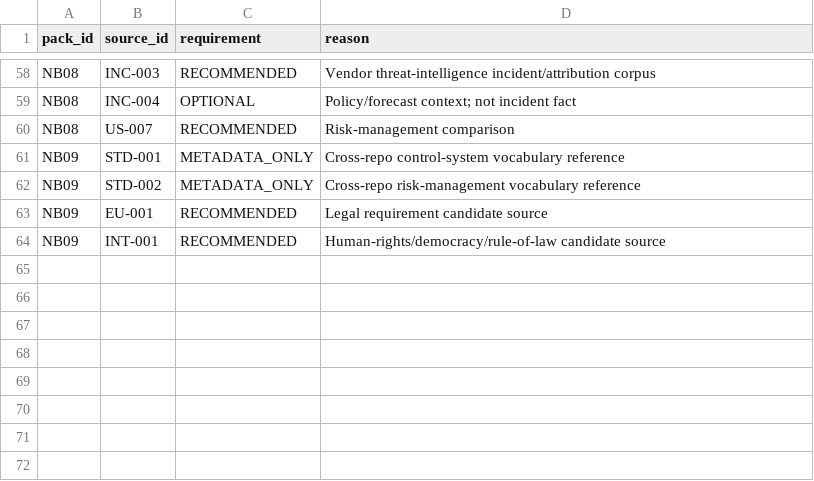
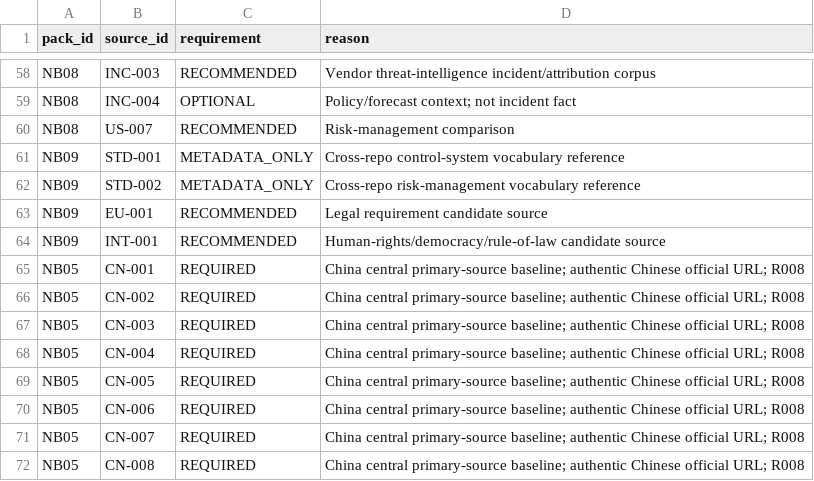
Before and after one commit to fatihekler/ai-laws, a CSV file: 86_NOTEBOOKLM/NOTEBOOKLM_SOURCE_PACK_ASSIGNMENTS.csv, drawn as a sheet; only a part is shown, gaps mark what is left out.

```diff
--- a/86_NOTEBOOKLM/NOTEBOOKLM_SOURCE_PACK_ASSIGNMENTS.csv
+++ b/86_NOTEBOOKLM/NOTEBOOKLM_SOURCE_PACK_ASSIGNMENTS.csv
@@ -64 +64,9 @@ NB09,EU-001,RECOMMENDED,Legal requirement candidate source
 NB09,INT-001,RECOMMENDED,Human-rights/democracy/rule-of-law candidate source
+NB05,CN-001,REQUIRED,China central primary-source baseline; authentic Chinese official URL; R008
+NB05,CN-002,REQUIRED,China central primary-source baseline; authentic Chinese official URL; R008
+NB05,CN-003,REQUIRED,China central primary-source baseline; authentic Chinese official URL; R008
+NB05,CN-004,REQUIRED,China central primary-source baseline; authentic Chinese official URL; R008
+NB05,CN-005,REQUIRED,China central primary-source baseline; authentic Chinese official URL; R008
+NB05,CN-006,REQUIRED,China central primary-source baseline; authentic Chinese official URL; R008
+NB05,CN-007,REQUIRED,China central primary-source baseline; authentic Chinese official URL; R008
+NB05,CN-008,REQUIRED,China central primary-source baseline; authentic Chinese official URL; R008
```
Also changed, not shown: 20_JURISDICTIONS/JURISDICTION_RESEARCH_REGISTRY.csv, 86_NOTEBOOKLM/NOTEBOOKLM_SOURCE_ACQUISITION_MANIFEST.csv, 8 other files.
